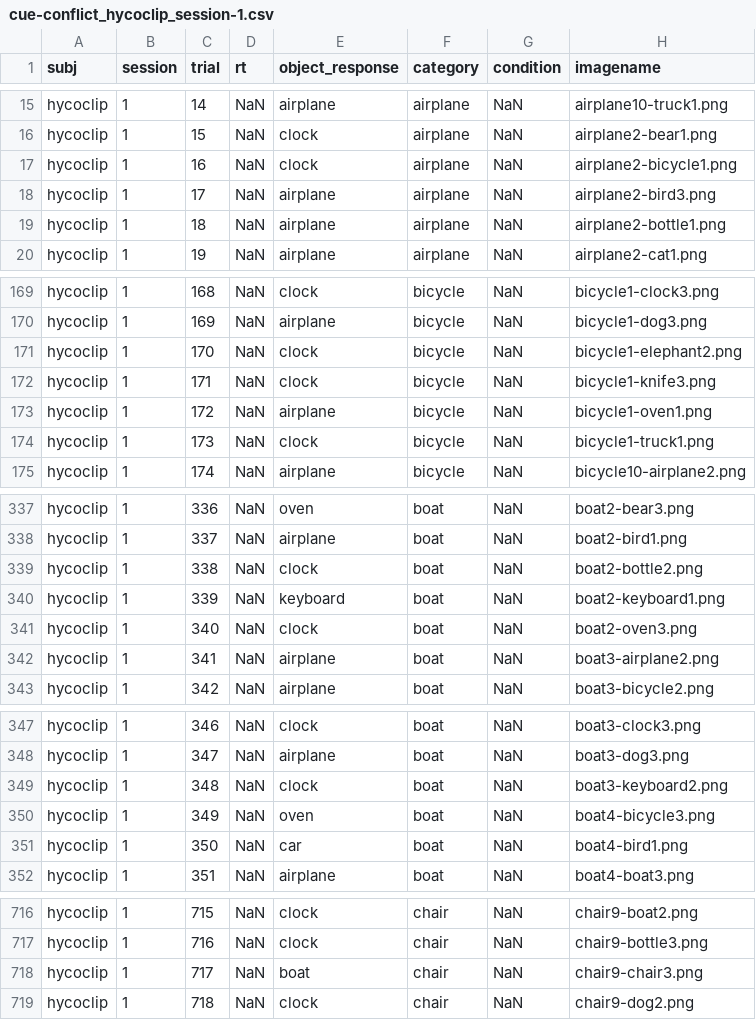
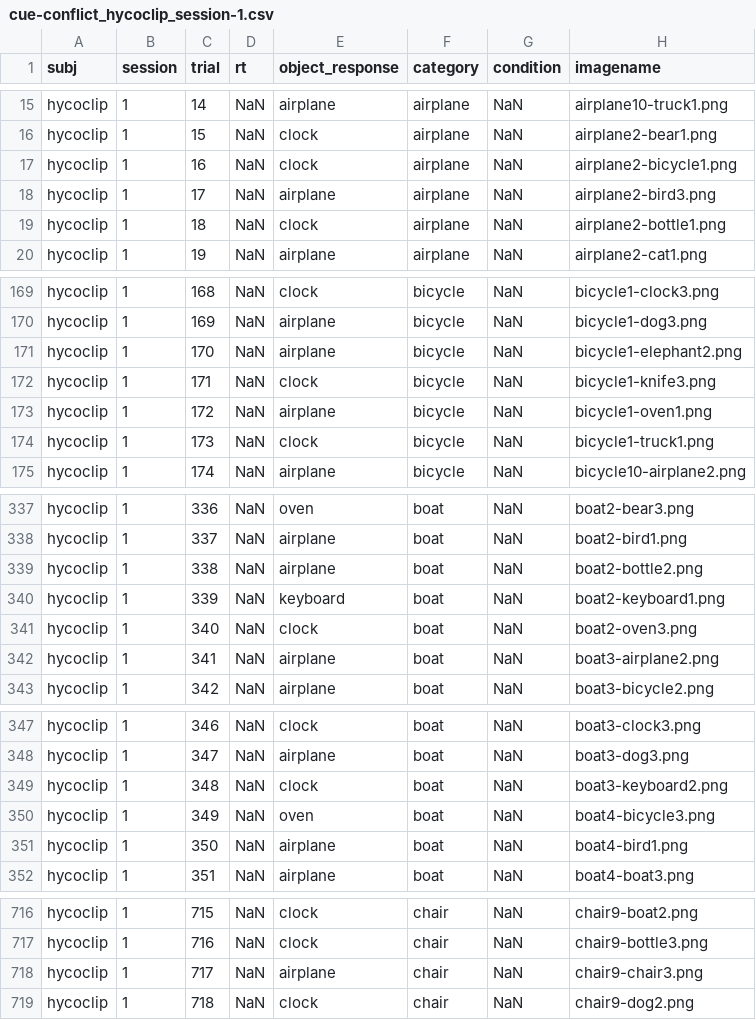
Before and after one commit to allusedname/full_hyco, a CSV file: model-vs-human/raw-data/cue-conflict/cue-conflict_hycoclip_session-1.csv, drawn as a sheet; only a part is shown, gaps mark what is left out; the diff covers the shown part only.

```diff
--- a/model-vs-human/raw-data/cue-conflict/cue-conflict_hycoclip_session-1.csv
+++ b/model-vs-human/raw-data/cue-conflict/cue-conflict_hycoclip_session-1.csv
@@ -18,3 +18,3 @@ hycoclip,1,16,NaN,clock,airplane,NaN,airplane2-bicycle1.png
 hycoclip,1,17,NaN,airplane,airplane,NaN,airplane2-bird3.png
-hycoclip,1,18,NaN,airplane,airplane,NaN,airplane2-bottle1.png
+hycoclip,1,18,NaN,clock,airplane,NaN,airplane2-bottle1.png
 hycoclip,1,19,NaN,airplane,airplane,NaN,airplane2-cat1.png
@@ -170,3 +170,3 @@ hycoclip,1,168,NaN,clock,bicycle,NaN,bicycle1-clock3.png
 hycoclip,1,169,NaN,airplane,bicycle,NaN,bicycle1-dog3.png
-hycoclip,1,170,NaN,clock,bicycle,NaN,bicycle1-elephant2.png
+hycoclip,1,170,NaN,airplane,bicycle,NaN,bicycle1-elephant2.png
 hycoclip,1,171,NaN,clock,bicycle,NaN,bicycle1-knife3.png
@@ -338,3 +338,3 @@ hycoclip,1,336,NaN,oven,boat,NaN,boat2-bear3.png
 hycoclip,1,337,NaN,airplane,boat,NaN,boat2-bird1.png
-hycoclip,1,338,NaN,clock,boat,NaN,boat2-bottle2.png
+hycoclip,1,338,NaN,airplane,boat,NaN,boat2-bottle2.png
 hycoclip,1,339,NaN,keyboard,boat,NaN,boat2-keyboard1.png
@@ -350,3 +350,3 @@ hycoclip,1,348,NaN,clock,boat,NaN,boat3-keyboard2.png
 hycoclip,1,349,NaN,oven,boat,NaN,boat4-bicycle3.png
-hycoclip,1,350,NaN,car,boat,NaN,boat4-bird1.png
+hycoclip,1,350,NaN,airplane,boat,NaN,boat4-bird1.png
 hycoclip,1,351,NaN,airplane,boat,NaN,boat4-boat3.png
@@ -717,3 +717,3 @@ hycoclip,1,715,NaN,clock,chair,NaN,chair9-boat2.png
 hycoclip,1,716,NaN,clock,chair,NaN,chair9-bottle3.png
-hycoclip,1,717,NaN,boat,chair,NaN,chair9-chair3.png
+hycoclip,1,717,NaN,airplane,chair,NaN,chair9-chair3.png
 hycoclip,1,718,NaN,clock,chair,NaN,chair9-dog2.png
```
Also changed, not shown: 5 edited cells elsewhere in this file, 3 other files.
